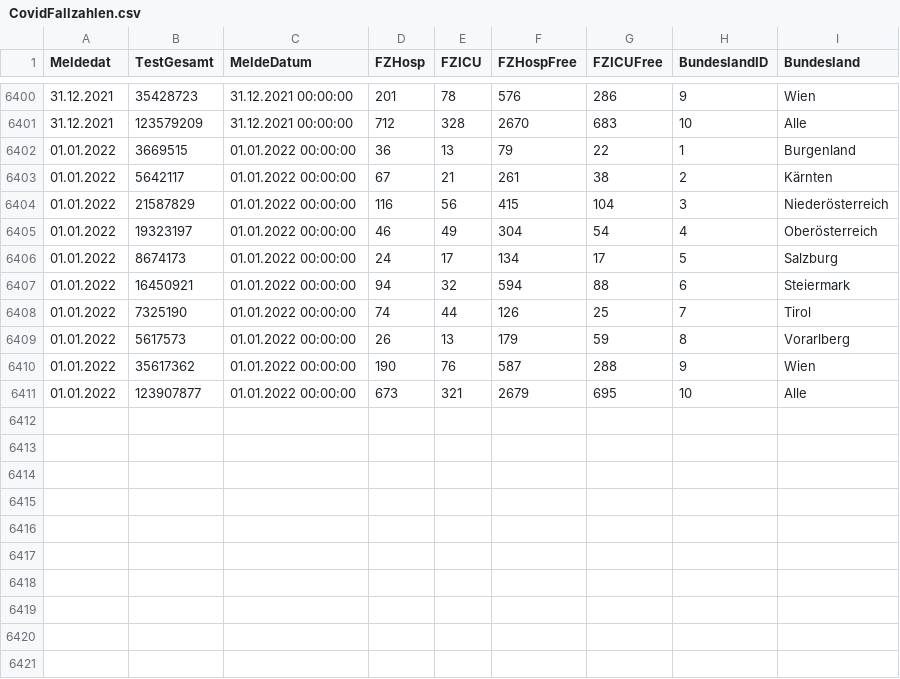
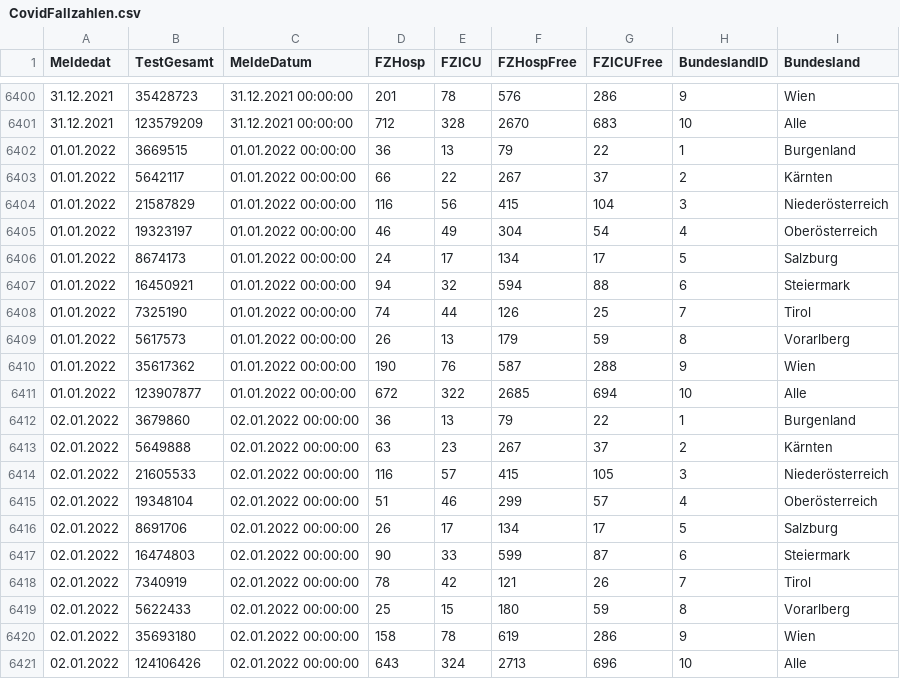
Before and after one commit to at062084/COVID-19-WeatherMap, a CSV file: cwm-rshiny/data/download/Ages/CovidFallzahlen.csv, drawn as a sheet; only a part is shown, gaps mark what is left out.

```diff
--- a/cwm-rshiny/data/download/Ages/CovidFallzahlen.csv
+++ b/cwm-rshiny/data/download/Ages/CovidFallzahlen.csv
@@ -6402,3 +6402,3 @@
 01.01.2022;3669515;01.01.2022 00:00:00;36;13;79;22;1;Burgenland
-01.01.2022;5642117;01.01.2022 00:00:00;67;21;261;38;2;Kärnten
+01.01.2022;5642117;01.01.2022 00:00:00;66;22;267;37;2;Kärnten
 01.01.2022;21587829;01.01.2022 00:00:00;116;56;415;104;3;Niederösterreich
@@ -6410,2 +6410,12 @@
 01.01.2022;35617362;01.01.2022 00:00:00;190;76;587;288;9;Wien
-01.01.2022;123907877;01.01.2022 00:00:00;673;321;2679;695;10;Alle
+01.01.2022;123907877;01.01.2022 00:00:00;672;322;2685;694;10;Alle
+02.01.2022;3679860;02.01.2022 00:00:00;36;13;79;22;1;Burgenland
+02.01.2022;5649888;02.01.2022 00:00:00;63;23;267;37;2;Kärnten
+02.01.2022;21605533;02.01.2022 00:00:00;116;57;415;105;3;Niederösterreich
+02.01.2022;19348104;02.01.2022 00:00:00;51;46;299;57;4;Oberösterreich
+02.01.2022;8691706;02.01.2022 00:00:00;26;17;134;17;5;Salzburg
+02.01.2022;16474803;02.01.2022 00:00:00;90;33;599;87;6;Steiermark
+02.01.2022;7340919;02.01.2022 00:00:00;78;42;121;26;7;Tirol
+02.01.2022;5622433;02.01.2022 00:00:00;25;15;180;59;8;Vorarlberg
+02.01.2022;35693180;02.01.2022 00:00:00;158;78;619;286;9;Wien
+02.01.2022;124106426;02.01.2022 00:00:00;643;324;2713;696;10;Alle
```
Also changed, not shown: cwm-rshiny/data/download/Ages/CovidFaelle_Timeline.csv, cwm-rshiny/data/download/Ages/Hospitalisierung.csv, 7 other files.
